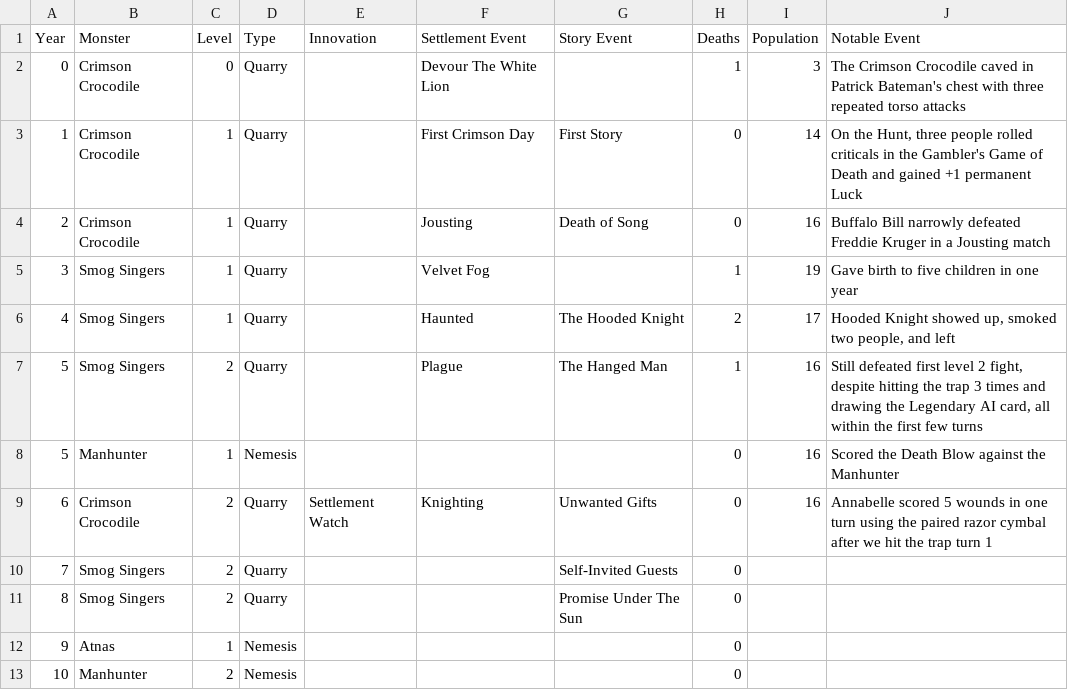
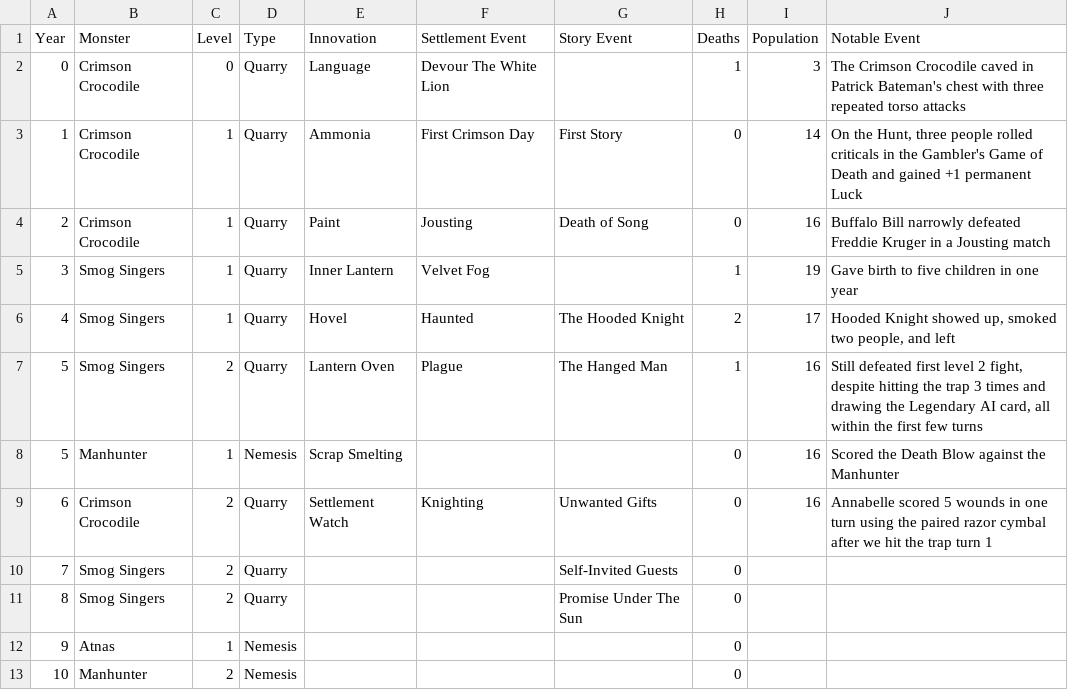
Before and after one commit to jvivian/blog, a CSV file: posts/the-cereal-convention/data.csv, drawn as a sheet.

Commit message:
Add Innovations

```diff
--- a/posts/the-cereal-convention/data.csv
+++ b/posts/the-cereal-convention/data.csv
@@ -1,9 +1,9 @@
 Year,Monster,Level,Type,Innovation,Settlement Event,Story Event,Deaths,Population,Notable Event
-0,Crimson Crocodile,0,Quarry,,Devour The White Lion,,1,3,The Crimson Crocodile caved in Patrick Bateman's chest with three repeated torso attacks
-1,Crimson Crocodile,1,Quarry,,First Crimson Day,First Story,0,14,"On the Hunt, three people rolled criticals in the Gambler's Game of Death and gained +1 permanent Luck"
-2,Crimson Crocodile,1,Quarry,,Jousting,Death of Song,0,16,Buffalo Bill narrowly defeated Freddie Kruger in a Jousting match
-3,Smog Singers,1,Quarry,,Velvet Fog,,1,19,Gave birth to five children in one year
-4,Smog Singers,1,Quarry,,Haunted,The Hooded Knight,2,17,"Hooded Knight showed up, smoked two people, and left"
-5,Smog Singers,2,Quarry,,Plague,The Hanged Man,1,16,"Still defeated first level 2 fight, despite hitting the trap 3 times and drawing the Legendary AI card, all within the first few turns"
-5,Manhunter,1,Nemesis,,,,0,16,Scored the Death Blow against the Manhunter
+0,Crimson Crocodile,0,Quarry,Language,Devour The White Lion,,1,3,The Crimson Crocodile caved in Patrick Bateman's chest with three repeated torso attacks
+1,Crimson Crocodile,1,Quarry,Ammonia,First Crimson Day,First Story,0,14,"On the Hunt, three people rolled criticals in the Gambler's Game of Death and gained +1 permanent Luck"
+2,Crimson Crocodile,1,Quarry,Paint,Jousting,Death of Song,0,16,Buffalo Bill narrowly defeated Freddie Kruger in a Jousting match
+3,Smog Singers,1,Quarry,Inner Lantern,Velvet Fog,,1,19,Gave birth to five children in one year
+4,Smog Singers,1,Quarry,Hovel,Haunted,The Hooded Knight,2,17,"Hooded Knight showed up, smoked two people, and left"
+5,Smog Singers,2,Quarry,Lantern Oven,Plague,The Hanged Man,1,16,"Still defeated first level 2 fight, despite hitting the trap 3 times and drawing the Legendary AI card, all within the first few turns"
+5,Manhunter,1,Nemesis,Scrap Smelting,,,0,16,Scored the Death Blow against the Manhunter
 6,Crimson Crocodile,2,Quarry,Settlement Watch,Knighting,Unwanted Gifts,0,16,Annabelle scored 5 wounds in one turn using the paired razor cymbal after we hit the trap turn 1
```
